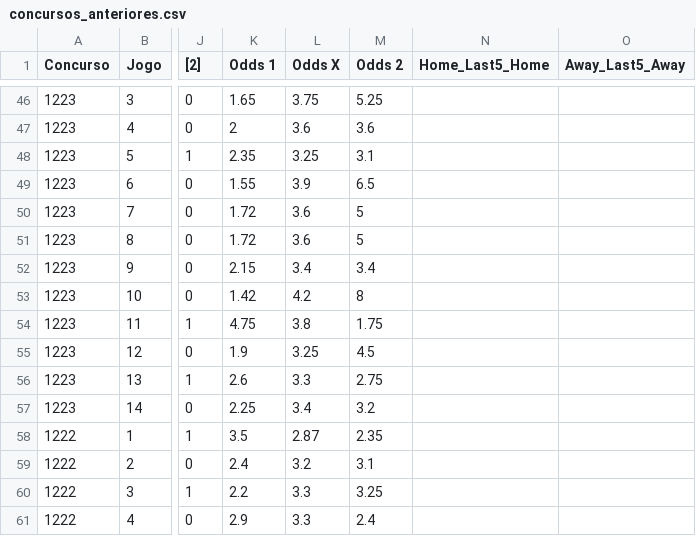
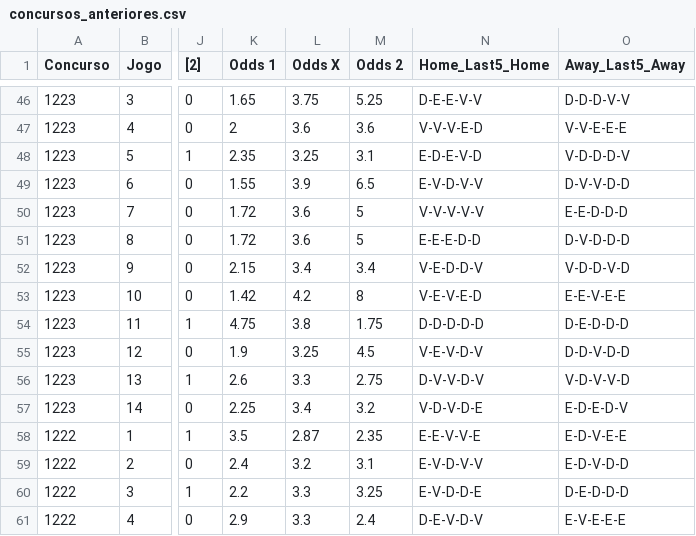
Before and after one commit to marcosvilhena87/loteca-ML-test, a CSV file: data/raw/concursos_anteriores.csv, drawn as a sheet; only a part is shown, gaps mark what is left out; the diff covers the shown part only; the diff names each change by its address in the sheet, - before the commit and + after, or states it on an @@ line.

```diff
--- a/data/raw/concursos_anteriores.csv
+++ b/data/raw/concursos_anteriores.csv
-N46 (Home_Last5_Home): (empty)
+N46 (Home_Last5_Home): D-E-E-V-V
-O46 (Away_Last5_Away): (empty)
+O46 (Away_Last5_Away): D-D-D-V-V
-N47 (Home_Last5_Home): (empty)
+N47 (Home_Last5_Home): V-V-V-E-D
-O47 (Away_Last5_Away): (empty)
+O47 (Away_Last5_Away): V-V-E-E-E
-N48 (Home_Last5_Home): (empty)
+N48 (Home_Last5_Home): E-D-E-V-D
-O48 (Away_Last5_Away): (empty)
+O48 (Away_Last5_Away): V-D-D-D-V
-N49 (Home_Last5_Home): (empty)
+N49 (Home_Last5_Home): E-V-D-V-V
-O49 (Away_Last5_Away): (empty)
+O49 (Away_Last5_Away): D-V-V-D-D
-N50 (Home_Last5_Home): (empty)
+N50 (Home_Last5_Home): V-V-V-V-V
-O50 (Away_Last5_Away): (empty)
+O50 (Away_Last5_Away): E-E-D-D-D
-N51 (Home_Last5_Home): (empty)
+N51 (Home_Last5_Home): E-E-E-D-D
-O51 (Away_Last5_Away): (empty)
+O51 (Away_Last5_Away): D-V-D-D-D
-N52 (Home_Last5_Home): (empty)
+N52 (Home_Last5_Home): V-E-D-D-V
-O52 (Away_Last5_Away): (empty)
+O52 (Away_Last5_Away): V-D-D-V-D
-N53 (Home_Last5_Home): (empty)
+N53 (Home_Last5_Home): V-E-V-E-D
-O53 (Away_Last5_Away): (empty)
+O53 (Away_Last5_Away): E-E-V-E-E
-N54 (Home_Last5_Home): (empty)
+N54 (Home_Last5_Home): D-D-D-D-D
-O54 (Away_Last5_Away): (empty)
+O54 (Away_Last5_Away): D-E-D-D-D
-N55 (Home_Last5_Home): (empty)
+N55 (Home_Last5_Home): V-E-V-D-V
-O55 (Away_Last5_Away): (empty)
+O55 (Away_Last5_Away): D-D-V-D-D
-N56 (Home_Last5_Home): (empty)
+N56 (Home_Last5_Home): D-V-V-D-V
-O56 (Away_Last5_Away): (empty)
+O56 (Away_Last5_Away): V-D-V-V-D
-N57 (Home_Last5_Home): (empty)
+N57 (Home_Last5_Home): V-D-V-D-E
-O57 (Away_Last5_Away): (empty)
+O57 (Away_Last5_Away): E-D-E-D-V
-N58 (Home_Last5_Home): (empty)
+N58 (Home_Last5_Home): E-E-V-V-E
-O58 (Away_Last5_Away): (empty)
+O58 (Away_Last5_Away): E-D-V-E-E
-N59 (Home_Last5_Home): (empty)
+N59 (Home_Last5_Home): E-V-D-V-V
-O59 (Away_Last5_Away): (empty)
+O59 (Away_Last5_Away): E-D-V-D-D
-N60 (Home_Last5_Home): (empty)
+N60 (Home_Last5_Home): E-V-D-D-E
-O60 (Away_Last5_Away): (empty)
+O60 (Away_Last5_Away): D-E-D-D-D
-N61 (Home_Last5_Home): (empty)
+N61 (Home_Last5_Home): D-E-V-D-V
-O61 (Away_Last5_Away): (empty)
+O61 (Away_Last5_Away): E-V-E-E-E
```
Also changed, not shown: 108 edited cells elsewhere in this file, data/raw/proximo_concurso.csv.
